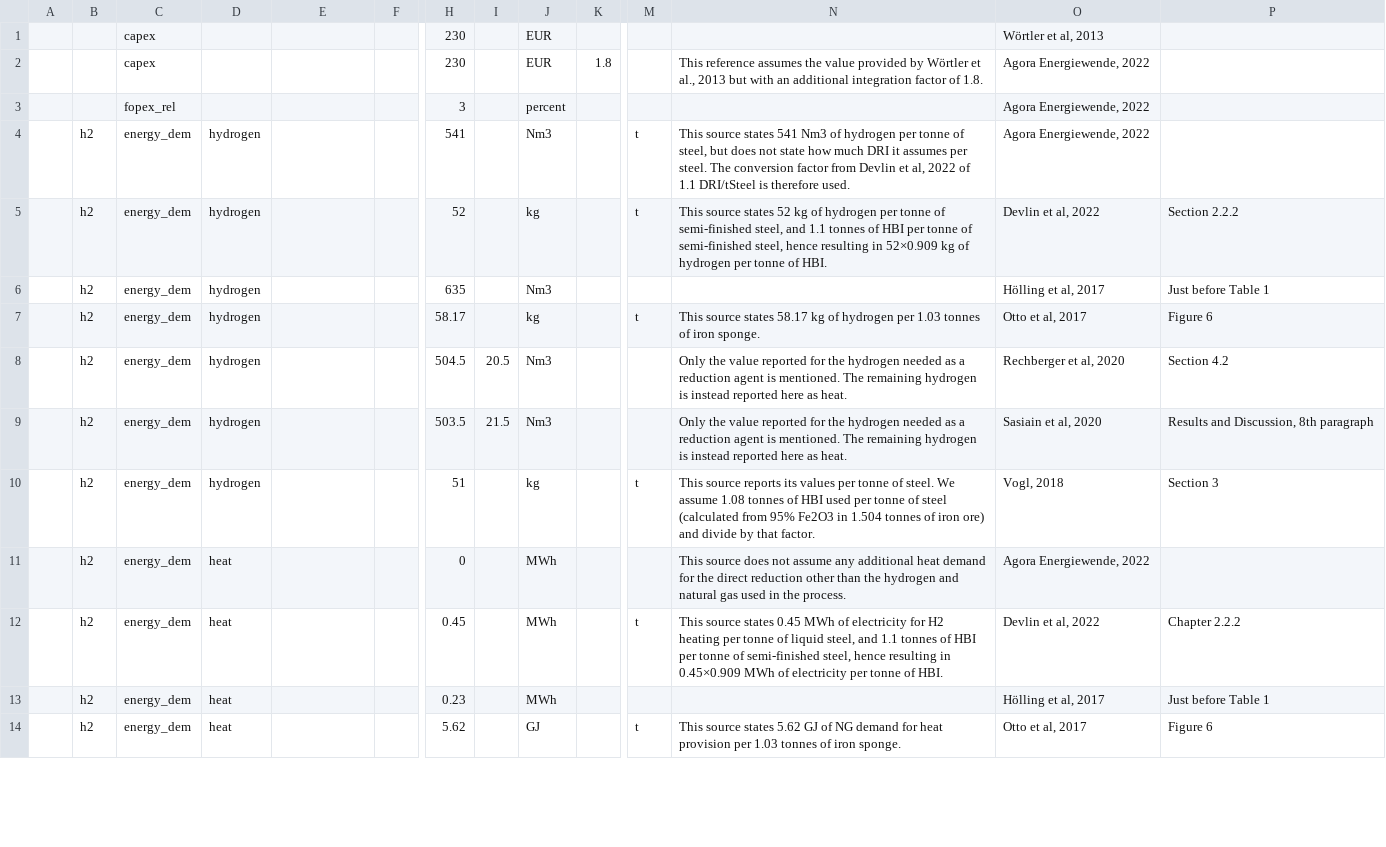
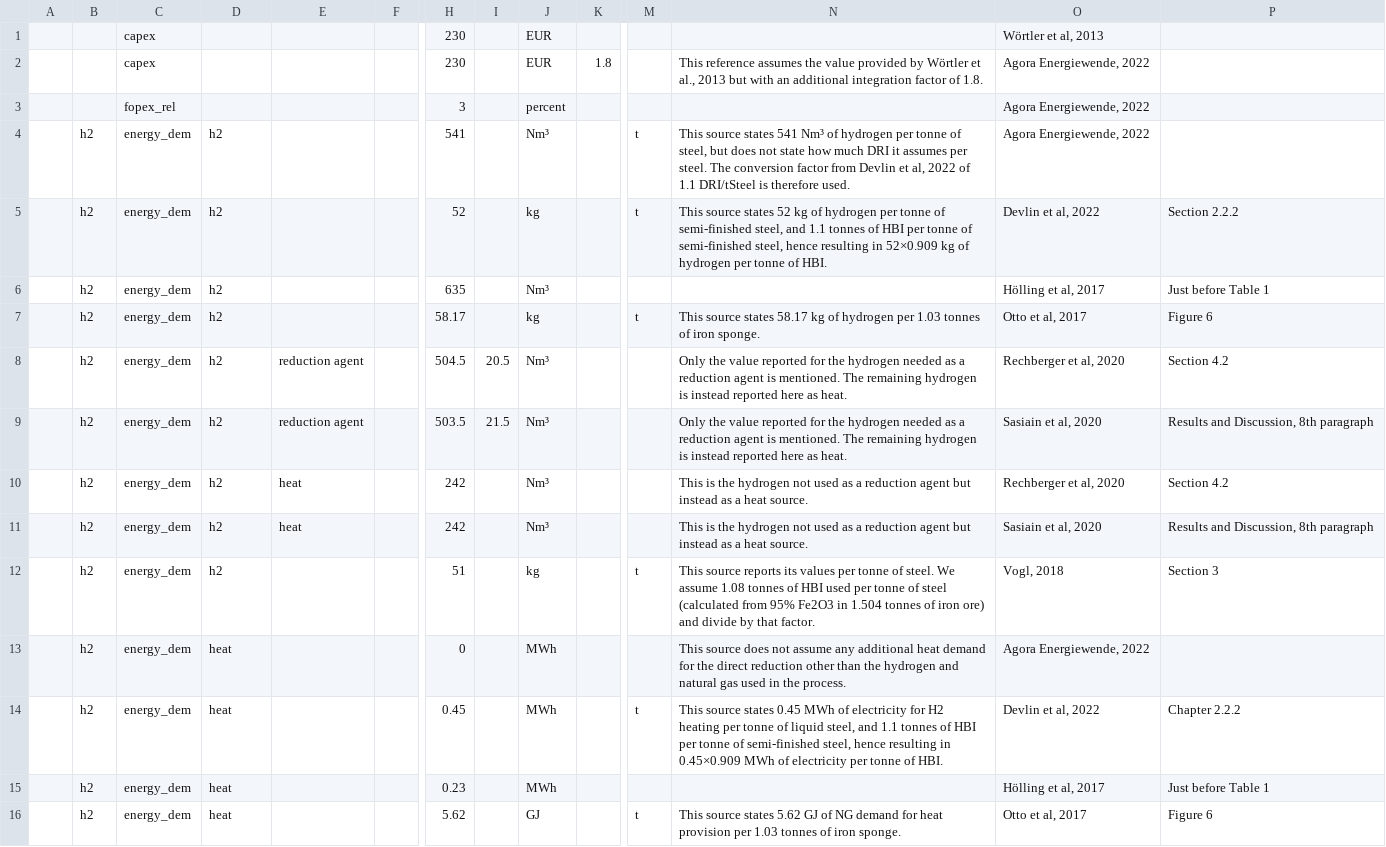
Before and after one commit to PhilippVerpoort/posted, a CSV file: data/ted/direct-reduction.csv, drawn as a sheet; only a part is shown, gaps mark what is left out; addresses are those after the commit; rows hold the shown columns only; the diff covers the shown part only; the diff names each change by its address in the sheet, - before the commit and + after, or states it on an @@ line.

```diff
--- a/data/ted/direct-reduction.csv
+++ b/data/ted/direct-reduction.csv
-D4:D9: hydrogen
+D4:D9: h2
-J4: Nm3
+J4: Nm³
-N4: …states 541 Nm3 of hydrogen…
+N4: …states 541 Nm³ of hydrogen…
-J6: Nm3
+J6: Nm³
-E8:E9: (empty)
+E8:E9: reduction agent
-J8:J9: Nm3
+J8:J9: Nm³
+row 10:  | h2 | energy_dem | h2 | heat |  | 242 |  | Nm³ |  |  | This is the hydrogen not used as a reduction agent but instead as a heat source. | Rechberger et al, 2020 | Section 4.2
+row 11:  | h2 | energy_dem | h2 | heat |  | 242 |  | Nm³ |  |  | This is the hydrogen not used as a reduction agent but instead as a heat source. | Sasiain et al, 2020 | Results and Discussion, 8th paragraph
-D12: hydrogen
+D12: h2
```
Also changed, not shown: 2 removed rows and 4 edited cells elsewhere in this file, data/flow_types.csv, 3 other files.
